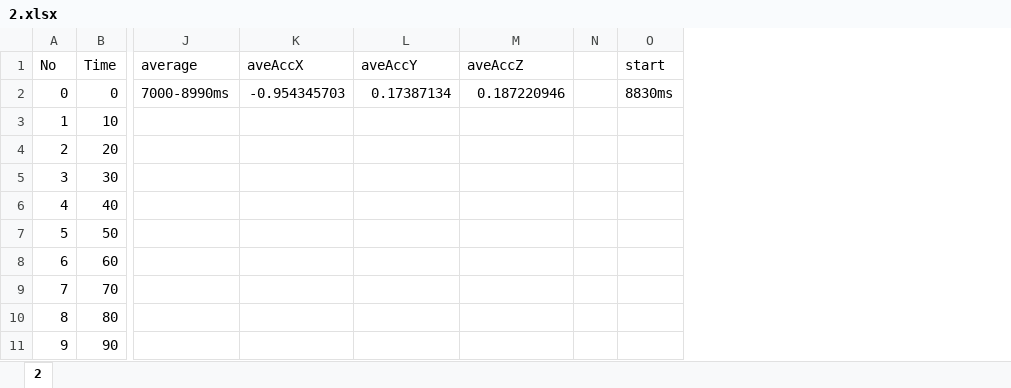
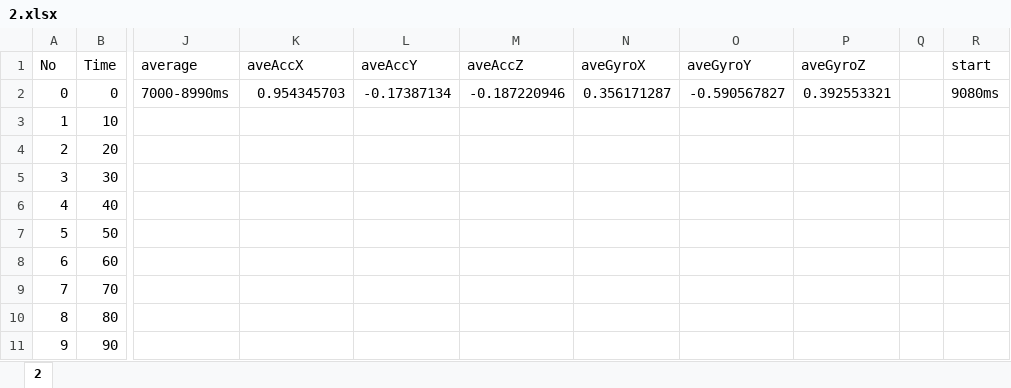
Before and after one commit to 15kmj03/HeadPoseEstimation, an Excel workbook: data/1/2.xlsx, sheet 2, drawn as a sheet; only a part is shown, gaps mark what is left out; values as stored, in another font and other column widths than the file's, no borders; charts and pictures not drawn; addresses are those after the commit; the diff names each change by its address in the sheet, - before the commit and + after, or states it on an @@ line.

```diff
--- a/data/1/2.xlsx (sheet 2)
+++ b/data/1/2.xlsx (sheet 2)
+column N (aveGyroX), row 2: 0.356171287
+column O (aveGyroY), row 2: -0.590567827
+column P (aveGyroZ), row 2: 0.392553321
-K2 (aveAccX): -0.954345703
+K2 (aveAccX): 0.954345703
-L2 (aveAccY): 0.17387134
+L2 (aveAccY): -0.17387134
-M2 (aveAccZ): 0.187220946
+M2 (aveAccZ): -0.187220946
-R2 (start): 8830ms
+R2 (start): 9080ms
```
Also changed, not shown: charts or pictures, data/1/1.xlsx, data/1/3.xlsx, 15 other files.
